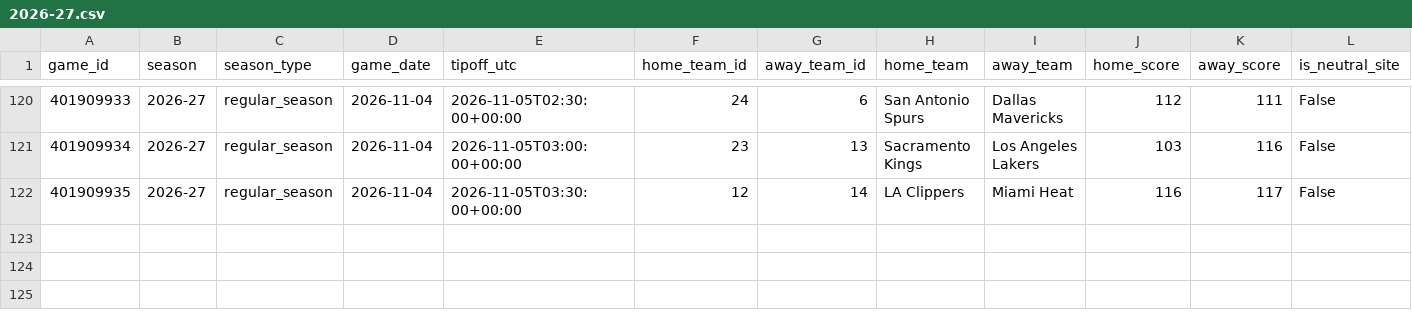
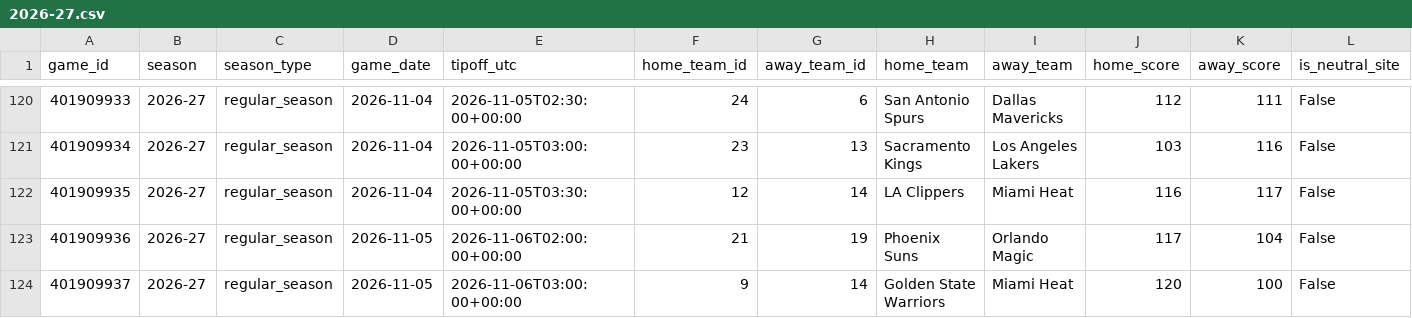
Before and after one commit to garettprestholdt/nba-forecast, a CSV file: results/2026-27.csv, drawn as a sheet; only a part is shown, gaps mark what is left out; the diff names each change by its address in the sheet, - before the commit and + after, or states it on an @@ line.

```diff
--- a/results/2026-27.csv
+++ b/results/2026-27.csv
+row 123: 401909936 | 2026-27 | regular_season | 2026-11-05 | 2026-11-06T02:00:00+00:00 | 21 | 19 | Phoenix Suns | Orlando Magic | 117 | 104 | False
+row 124: 401909937 | 2026-27 | regular_season | 2026-11-05 | 2026-11-06T03:00:00+00:00 | 9 | 14 | Golden State Warriors | Miami Heat | 120 | 100 | False
```
Also changed, not shown: availability/2026-27.csv, predictions/2026-27.csv, 19 other files.
